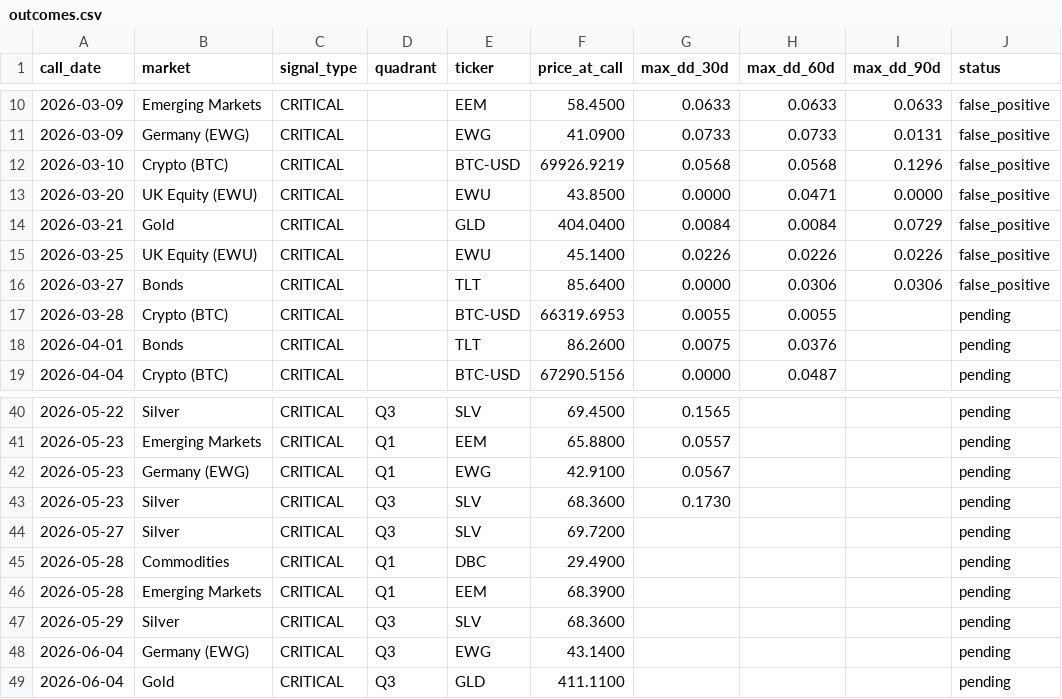
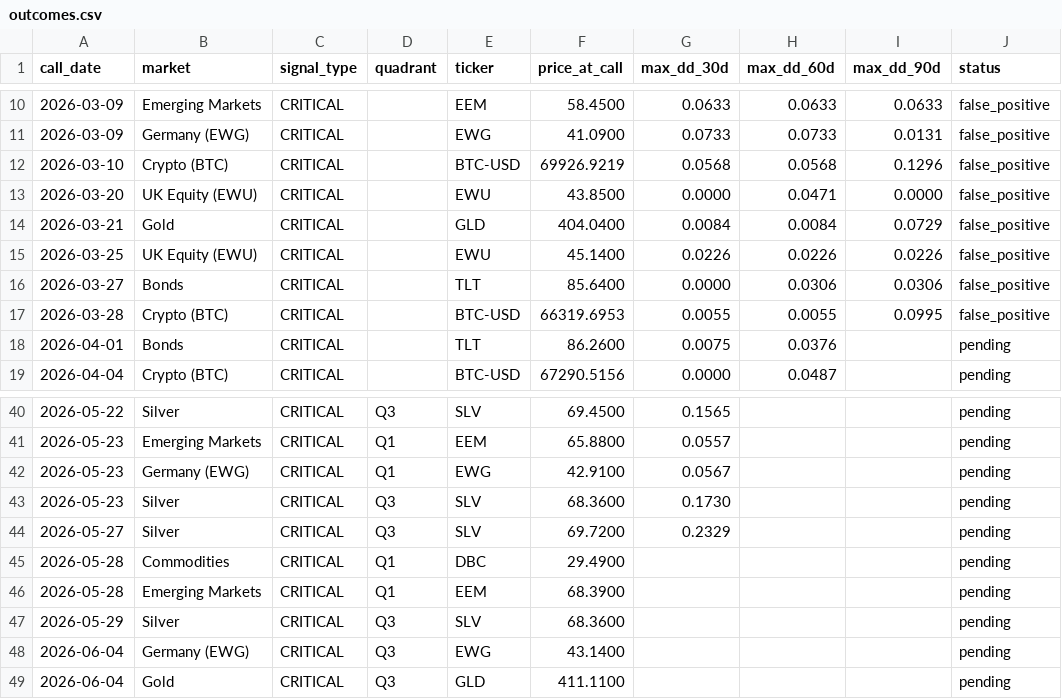
Before and after one commit to vonlambda/lambda-f-dashboard, a CSV file: outcomes.csv, drawn as a sheet; only a part is shown, gaps mark what is left out.

```diff
--- a/outcomes.csv
+++ b/outcomes.csv
@@ -16,3 +16,3 @@ call_date,market,signal_type,quadrant,ticker,price_at_call,max_dd_30d,max_dd_60d
 2026-03-27,Bonds,CRITICAL,,TLT,85.6400,0.0000,0.0306,0.0306,false_positive
-2026-03-28,Crypto (BTC),CRITICAL,,BTC-USD,66319.6953,0.0055,0.0055,,pending
+2026-03-28,Crypto (BTC),CRITICAL,,BTC-USD,66319.6953,0.0055,0.0055,0.0995,false_positive
 2026-04-01,Bonds,CRITICAL,,TLT,86.2600,0.0075,0.0376,,pending
@@ -43,3 +43,3 @@ call_date,market,signal_type,quadrant,ticker,price_at_call,max_dd_30d,max_dd_60d
 2026-05-23,Silver,CRITICAL,Q3,SLV,68.3600,0.1730,,,pending
-2026-05-27,Silver,CRITICAL,Q3,SLV,69.7200,,,,pending
+2026-05-27,Silver,CRITICAL,Q3,SLV,69.7200,0.2329,,,pending
 2026-05-28,Commodities,CRITICAL,Q1,DBC,29.4900,,,,pending
```
